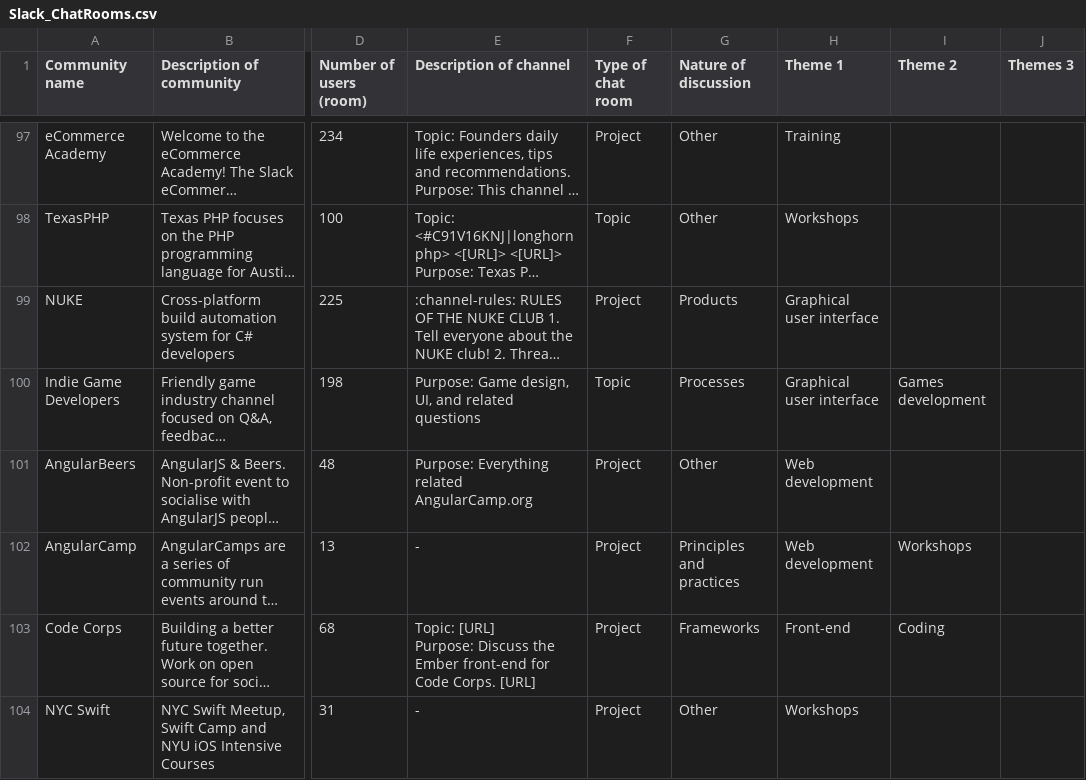
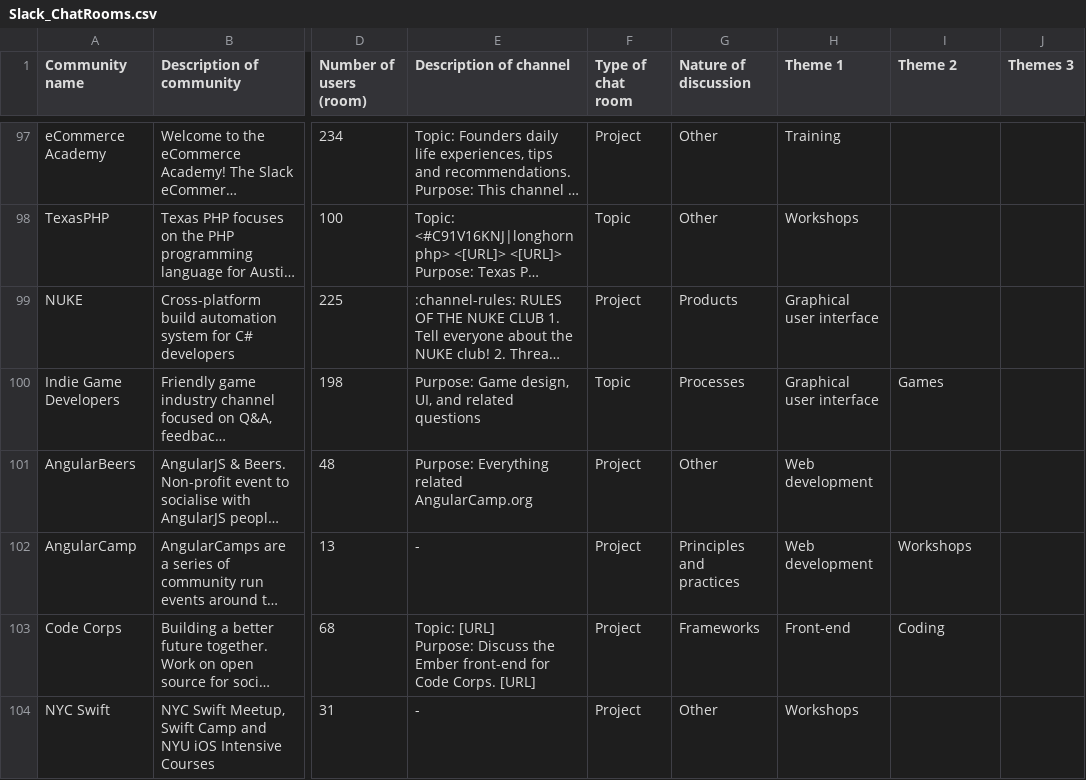
Before and after one commit to camimariane/blindreview_appendices, a CSV file: Slack_ChatRooms.csv, drawn as a sheet; only a part is shown, gaps mark what is left out; long unchanged cells end in …; the diff covers the shown part only; the diff names each change by its address in the sheet, - before the commit and + after, or states it on an @@ line.

Commit message:
Update Slack_ChatRooms.csv
Games development to Games

```diff
--- a/Slack_ChatRooms.csv
+++ b/Slack_ChatRooms.csv
-I100 (Theme 2): Games development
+I100 (Theme 2): Games
```
Also changed, not shown: 10 edited cells elsewhere in this file.
